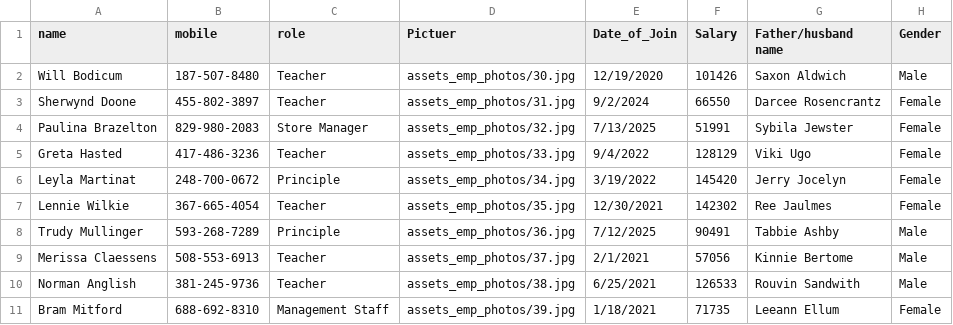
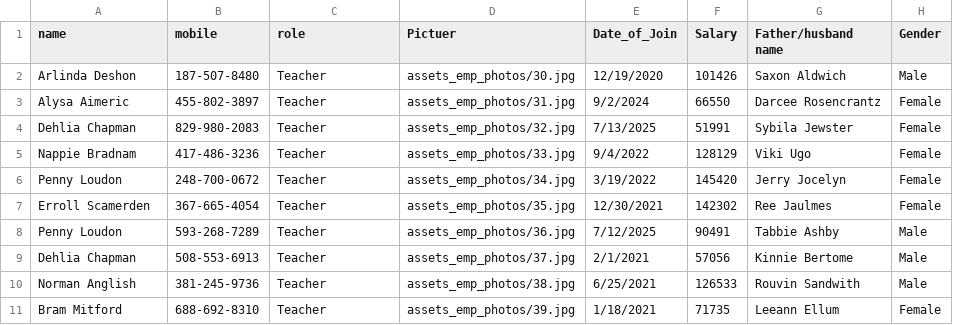
Before and after one commit to MaiOkasha/selenium-test-automation-testng-pom, a CSV file: Test_Data/Form_Full_Valid.csv, drawn as a sheet; only a part is shown; the diff names each change by its address in the sheet, - before the commit and + after, or states it on an @@ line.

```diff
--- a/Test_Data/Form_Full_Valid.csv
+++ b/Test_Data/Form_Full_Valid.csv
-A2 (name): Will Bodicum
+A2 (name): Arlinda Deshon
-A3 (name): Sherwynd Doone
+A3 (name): Alysa Aimeric
-A4 (name): Paulina Brazelton
+A4 (name): Dehlia Chapman
-C4 (role): Store Manager
+C4 (role): Teacher
-A5 (name): Greta Hasted
+A5 (name): Nappie Bradnam
-A6 (name): Leyla Martinat
+A6 (name): Penny Loudon
-C6 (role): Principle
+C6 (role): Teacher
-A7 (name): Lennie Wilkie
+A7 (name): Erroll Scamerden
-A8 (name): Trudy Mullinger
+A8 (name): Penny Loudon
-C8 (role): Principle
+C8 (role): Teacher
-A9 (name): Merissa Claessens
+A9 (name): Dehlia Chapman
-C11 (role): Management Staff
+C11 (role): Teacher
```
Also changed, not shown: 12 other files.
